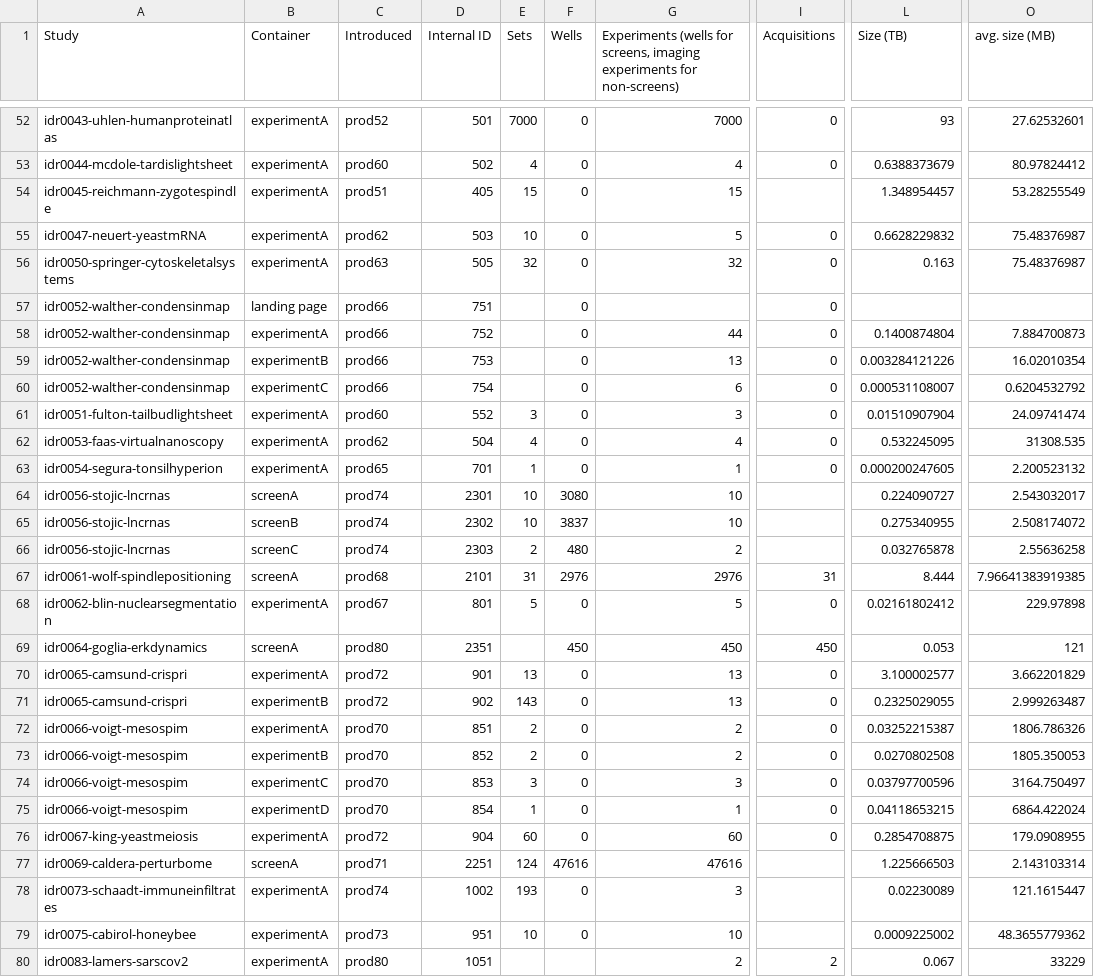
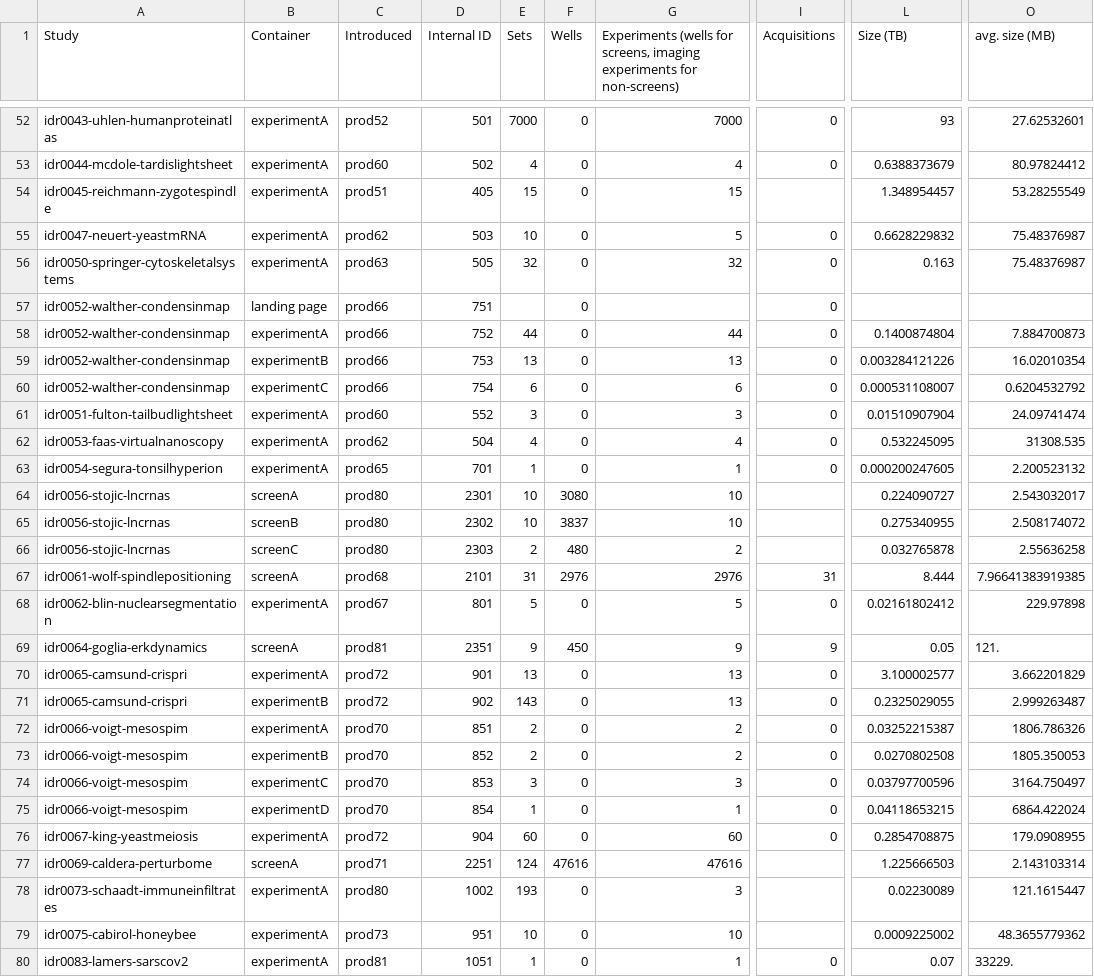
Before and after one commit to IDR/idr.openmicroscopy.org, a TSV file: _data/studies.tsv, drawn as a sheet; only a part is shown, gaps mark what is left out; the diff names each change by its address in the sheet, - before the commit and + after, or states it on an @@ line.

```diff
--- a/_data/studies.tsv
+++ b/_data/studies.tsv
-E58 (Sets): (empty)
+E58 (Sets): 44
-E59 (Sets): (empty)
+E59 (Sets): 13
-E60 (Sets): (empty)
+E60 (Sets): 6
-C64:C66 (Introduced): prod74
+C64:C66 (Introduced): prod80
-C69 (Introduced): prod80
+C69 (Introduced): prod81
-E69 (Sets): (empty)
+E69 (Sets): 9
-G69: 450
+G69: 9
-I69 (Acquisitions): 450
+I69 (Acquisitions): 9
-L69 (Size (TB)): 0.053
+L69 (Size (TB)): 0.05
-O69 (avg. size (MB)): 121
+O69 (avg. size (MB)): 121.
-C78 (Introduced): prod74
+C78 (Introduced): prod80
-C80 (Introduced): prod80
+C80 (Introduced): prod81
-E80 (Sets): (empty)
+E80 (Sets): 1
-F80 (Wells): (empty)
+F80 (Wells): 0
-G80: 2
+G80: 1
-I80 (Acquisitions): 2
+I80 (Acquisitions): 0
-L80 (Size (TB)): 0.067
+L80 (Size (TB)): 0.07
-O80 (avg. size (MB)): 33229
+O80 (avg. size (MB)): 33229.
```
Also changed, not shown: _data/releases.tsv.
